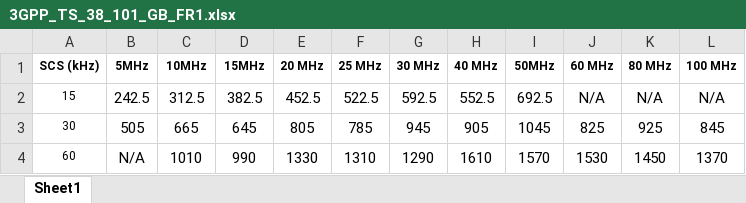
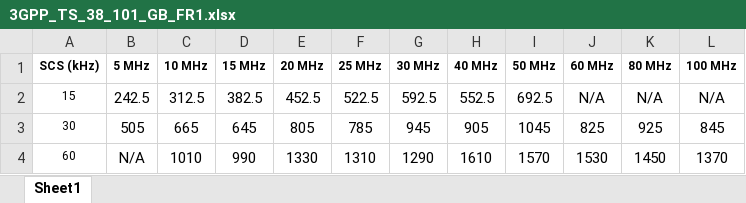
Before and after one commit to zulfadlizainal/nr-dimensioning, an Excel workbook: Part 1 Operating Band, Frame Structure/2_Minimum Guard Band/3GPP_TS_38_101_GB_FR1.xlsx, sheet Sheet1, drawn as a sheet; values as stored, in another font and other column widths than the file's, no borders; the diff names each change by its address in the sheet, - before the commit and + after, or states it on an @@ line.

```diff
--- a/Part 1 Operating Band, Frame Structure/2_Minimum Guard Band/3GPP_TS_38_101_GB_FR1.xlsx (sheet Sheet1)
+++ b/Part 1 Operating Band, Frame Structure/2_Minimum Guard Band/3GPP_TS_38_101_GB_FR1.xlsx (sheet Sheet1)
-B1: 5MHz
+B1: 5 MHz
-C1: 10MHz
+C1: 10 MHz
-D1: 15MHz
+D1: 15 MHz
-I1: 50MHz
+I1: 50 MHz
```
Also changed, not shown: Part 1 Operating Band, Frame Structure/2_Minimum Guard Band/3GPP_TS_38_101_GB_FR2.xlsx.
